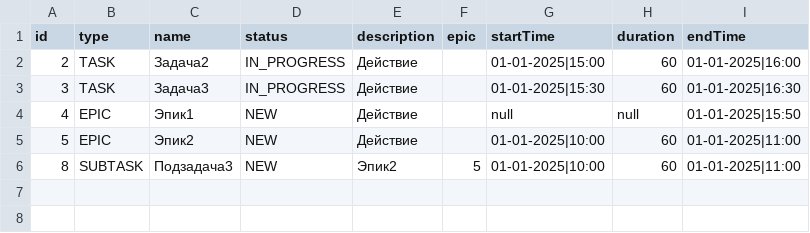
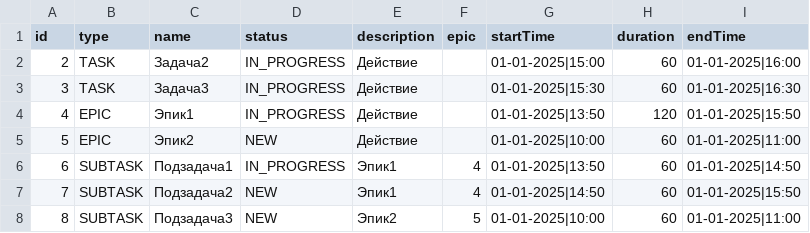
Before and after one commit to CyberSnake-VP/java-kanban, a CSV file: out/production/java-kanban/tasktracker/files/data.csv, drawn as a sheet.

```diff
--- a/out/production/java-kanban/tasktracker/files/data.csv
+++ b/out/production/java-kanban/tasktracker/files/data.csv
@@ -3,4 +3,6 @@ id,type,name,status,description,epic,startTime,duration,endTime
 3,TASK,Задача3,IN_PROGRESS,Действие,,01-01-2025|15:30,60,01-01-2025|16:30
-4,EPIC,Эпик1,NEW,Действие,,null,null,01-01-2025|15:50
+4,EPIC,Эпик1,IN_PROGRESS,Действие,,01-01-2025|13:50,120,01-01-2025|15:50
 5,EPIC,Эпик2,NEW,Действие,,01-01-2025|10:00,60,01-01-2025|11:00
+6,SUBTASK,Подзадача1,IN_PROGRESS,Эпик1,4,01-01-2025|13:50,60,01-01-2025|14:50
+7,SUBTASK,Подзадача2,NEW,Эпик1,4,01-01-2025|14:50,60,01-01-2025|15:50
 8,SUBTASK,Подзадача3,NEW,Эпик2,5,01-01-2025|10:00,60,01-01-2025|11:00
```
Also changed, not shown: 12 other files.
